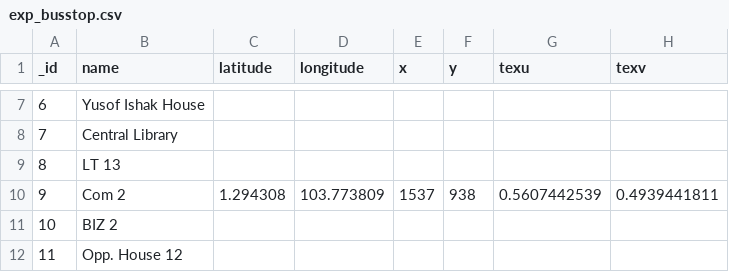
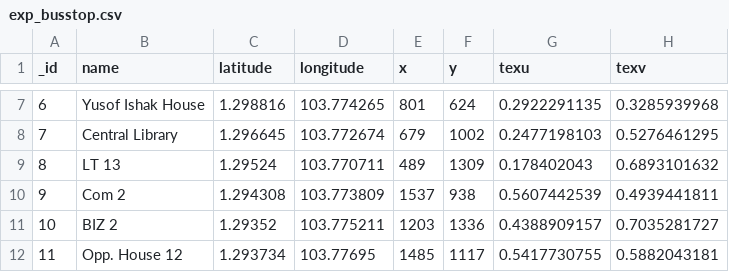
Before and after one commit to zen1986/icreate, a CSV file: npf/project_doc/exp_busstop.csv, drawn as a sheet; only a part is shown, gaps mark what is left out; the diff covers the shown part only.

```diff
--- a/npf/project_doc/exp_busstop.csv
+++ b/npf/project_doc/exp_busstop.csv
@@ -7,3 +7,3 @@
-"6","Yusof Ishak House","","","","","",""
-"7","Central Library","","","","","",""
-"8","LT 13","","","","","",""
+6,"Yusof Ishak House",1.298816,103.774265,801,624,0.2922291135,0.3285939968
+7,"Central Library",1.296645,103.772674,679,1002,0.2477198103,0.5276461295
+8,"LT 13",1.29524,103.770711,489,1309,0.178402043,0.6893101632
@@ -11,2 +11,2 @@
-"10","BIZ 2","","","","","",""
-"11","Opp. House 12","","","","","",""
+10,"BIZ 2",1.29352,103.775211,1203,1336,0.4388909157,0.7035281727
+11,"Opp. House 12",1.293734,103.77695,1485,1117,0.5417730755,0.5882043181
```
Also changed, not shown: 132 edited cells elsewhere in this file, 2 other files.
